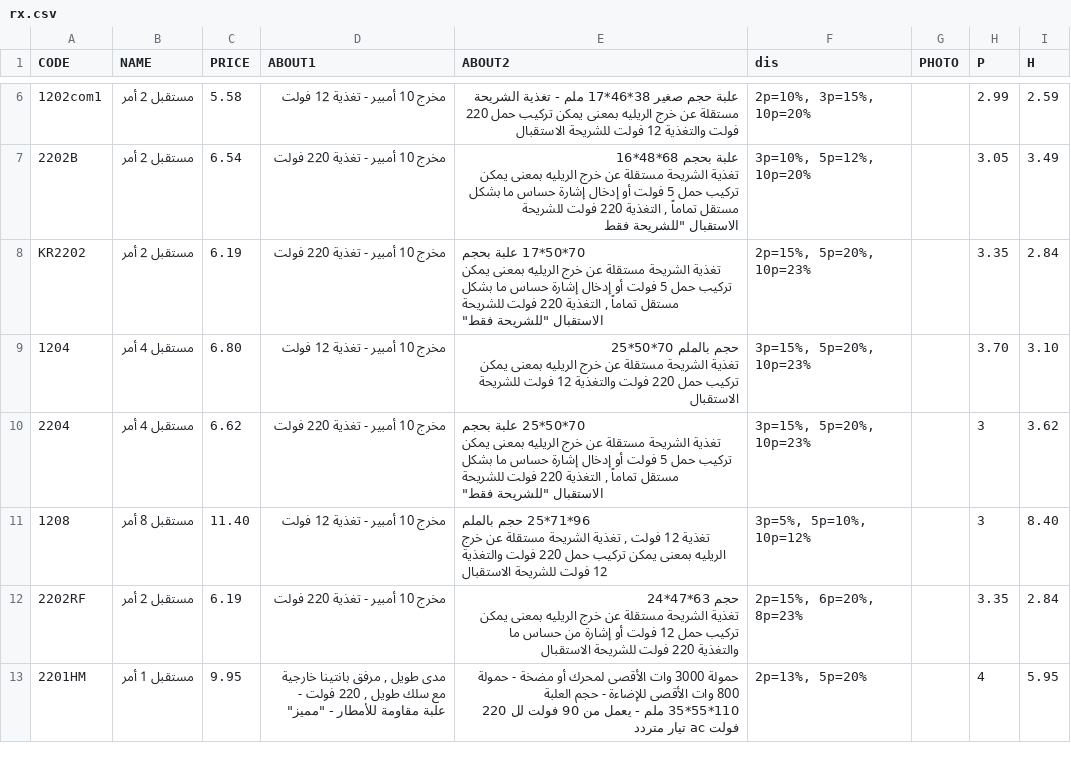
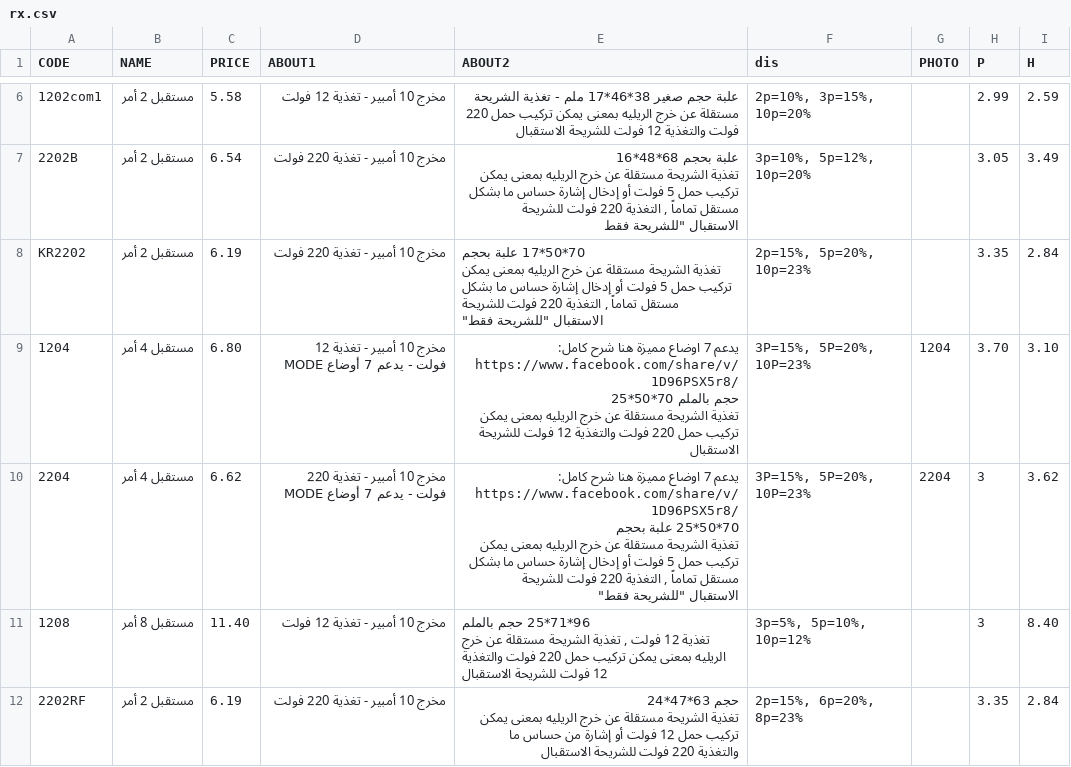
Before and after one commit to website888sy/HJY, a CSV file: data-csv/rx.csv, drawn as a sheet; only a part is shown, gaps mark what is left out; the shorter side is filled out with more unchanged rows.

Commit message:
تحديث المنتجات: rx.csv

```diff
--- a/data-csv/rx.csv
+++ b/data-csv/rx.csv
@@ -10,6 +10,10 @@ KR2202;مستقبل 2 أمر;6.19;مخرج 10 أمبير - تغذية 220 فول
 تغذية الشريحة مستقلة عن خرج الريليه بمعنى يمكن تركيب حمل 5 فولت أو إدخال إشارة حساس ما بشكل مستقل تماماً , التغذية 220 فولت للشريحة الاستقبال ""للشريحة فقط""";2p=15%, 5p=20%, 10p=23%;;3.35;2.84
-1204;مستقبل 4 أمر;6.80;مخرج 10 أمبير - تغذية 12 فولت;"حجم بالملم 70*50*25
-تغذية الشريحة مستقلة عن خرج الريليه بمعنى يمكن تركيب حمل 220 فولت والتغذية 12 فولت للشريحة الاستقبال";3p=15%, 5p=20%, 10p=23%;;3.70;3.10
-2204;مستقبل 4 أمر;6.62;مخرج 10 أمبير - تغذية 220 فولت;"70*50*25 علبة بحجم
-تغذية الشريحة مستقلة عن خرج الريليه بمعنى يمكن تركيب حمل 5 فولت أو إدخال إشارة حساس ما بشكل مستقل تماماً , التغذية 220 فولت للشريحة الاستقبال ""للشريحة فقط""";3p=15%, 5p=20%, 10p=23%;;3;3.62
+1204;مستقبل 4 أمر;6.80;مخرج 10 أمبير - تغذية 12 فولت - يدعم 7 أوضاع MODE;"يدعم 7 اوضاع مميزة هنا شرح كامل:
+https://www.facebook.com/share/v/1D96PSX5r8/
+حجم بالملم 70*50*25
+تغذية الشريحة مستقلة عن خرج الريليه بمعنى يمكن تركيب حمل 220 فولت والتغذية 12 فولت للشريحة الاستقبال";3P=15%, 5P=20%, 10P=23%;1204;3.70;3.10
+2204;مستقبل 4 أمر;6.62;مخرج 10 أمبير - تغذية 220 فولت - يدعم 7 أوضاع MODE;"يدعم 7 اوضاع مميزة هنا شرح كامل:
+https://www.facebook.com/share/v/1D96PSX5r8/
+70*50*25 علبة بحجم
+تغذية الشريحة مستقلة عن خرج الريليه بمعنى يمكن تركيب حمل 5 فولت أو إدخال إشارة حساس ما بشكل مستقل تماماً , التغذية 220 فولت للشريحة الاستقبال ""للشريحة فقط""";3P=15%, 5P=20%, 10P=23%;2204;3;3.62
 1208;مستقبل 8 أمر;11.40;مخرج 10 أمبير - تغذية 12 فولت;"96*71*25 حجم بالملم
```
